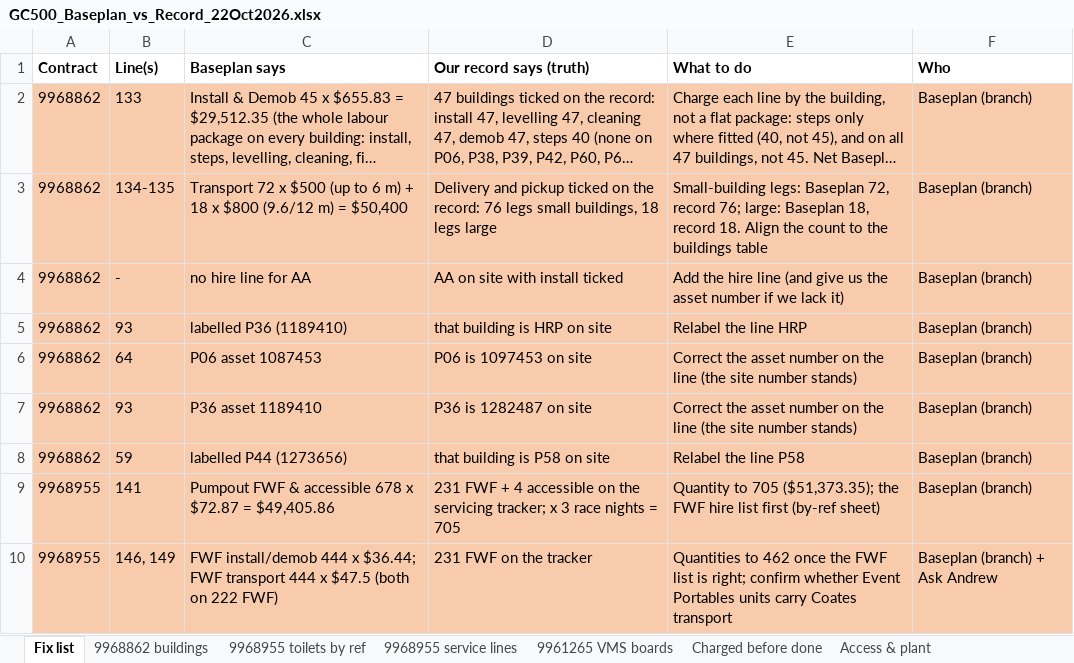
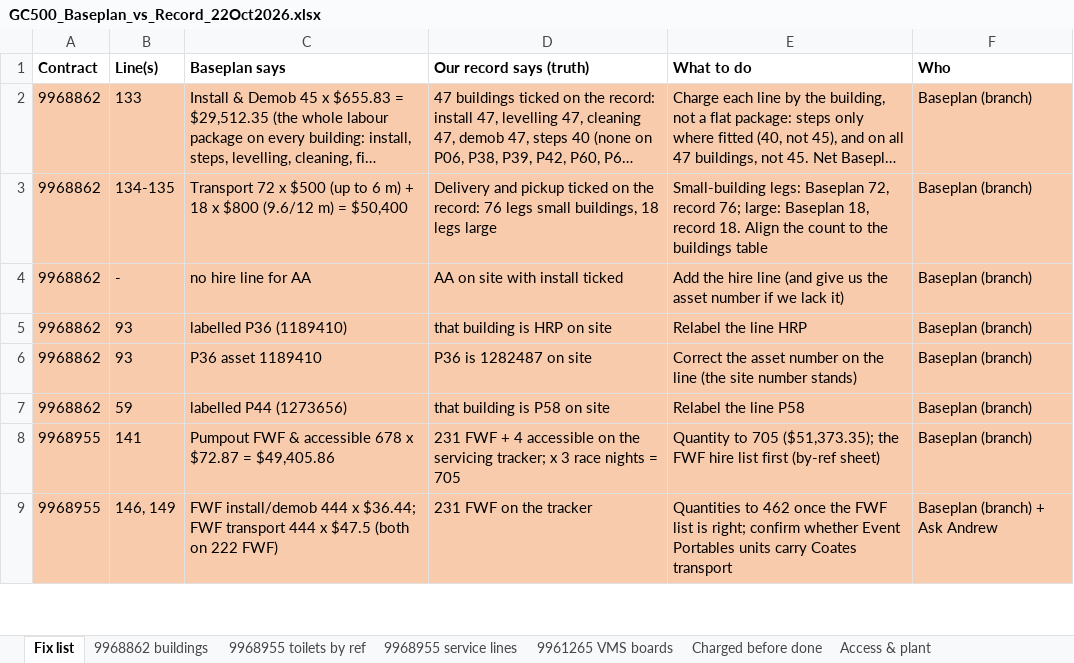
Before and after one commit to tatts29-svg/fish, an Excel workbook: 03_GC500_Delivery_Control/review_22Oct2026_baseplan6_schedule13/GC500_Baseplan_vs_Record_22Oct2026.xlsx, sheet Fix list, drawn as a sheet; only a part is shown; long unchanged cells end in …; values as stored, in another font and other column widths than the file's, no borders; the diff names each change by its address in the sheet, - before the commit and + after, or states it on an @@ line.

```diff
--- a/03_GC500_Delivery_Control/review_22Oct2026_baseplan6_schedule13/GC500_Baseplan_vs_Record_22Oct2026.xlsx (sheet Fix list)
+++ b/03_GC500_Delivery_Control/review_22Oct2026_baseplan6_schedule13/GC500_Baseplan_vs_Record_22Oct2026.xlsx (sheet Fix list)
-row 6: 9968862 | 64 | P06 asset 1087453 | P06 is 1097453 on site | Correct the asset number on the line (the site number stands) | Baseplan (branch)
```
Also changed, not shown: sheet 9968862 buildings, 03_GC500_Delivery_Control/review_22Oct2026_baseplan6_schedule13/GC500_9968862_Buildings_for_Branch_22Oct2026.xlsx, 9 other files.
